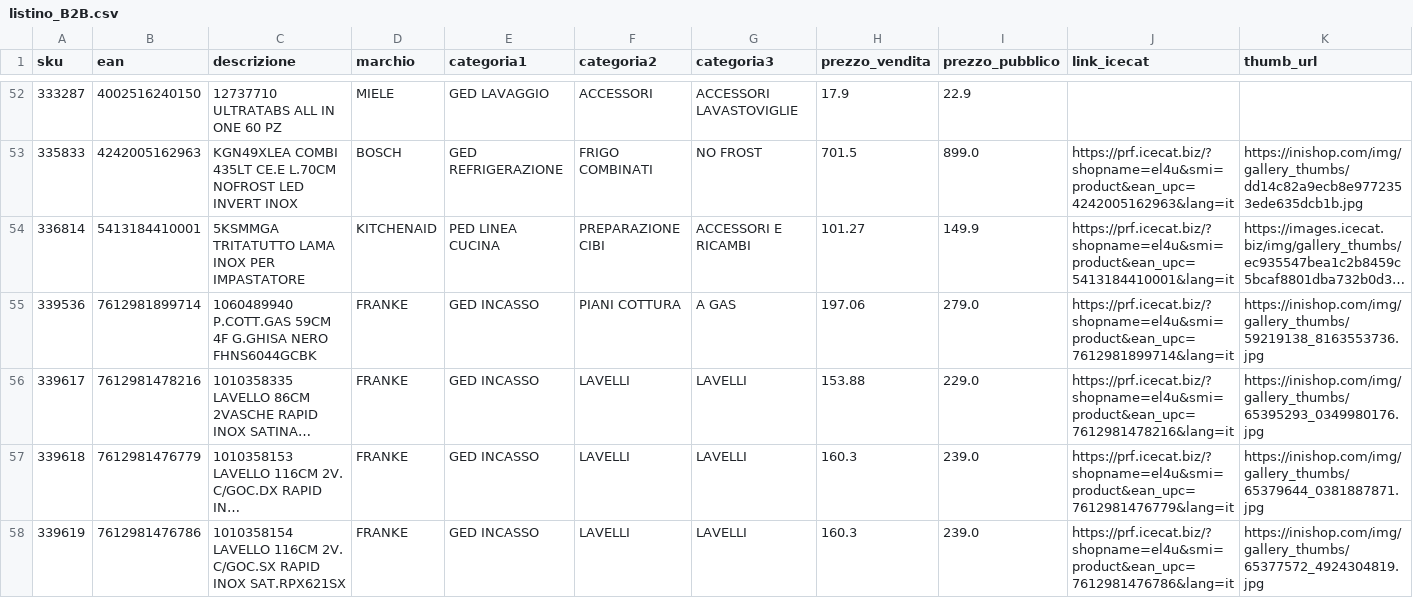
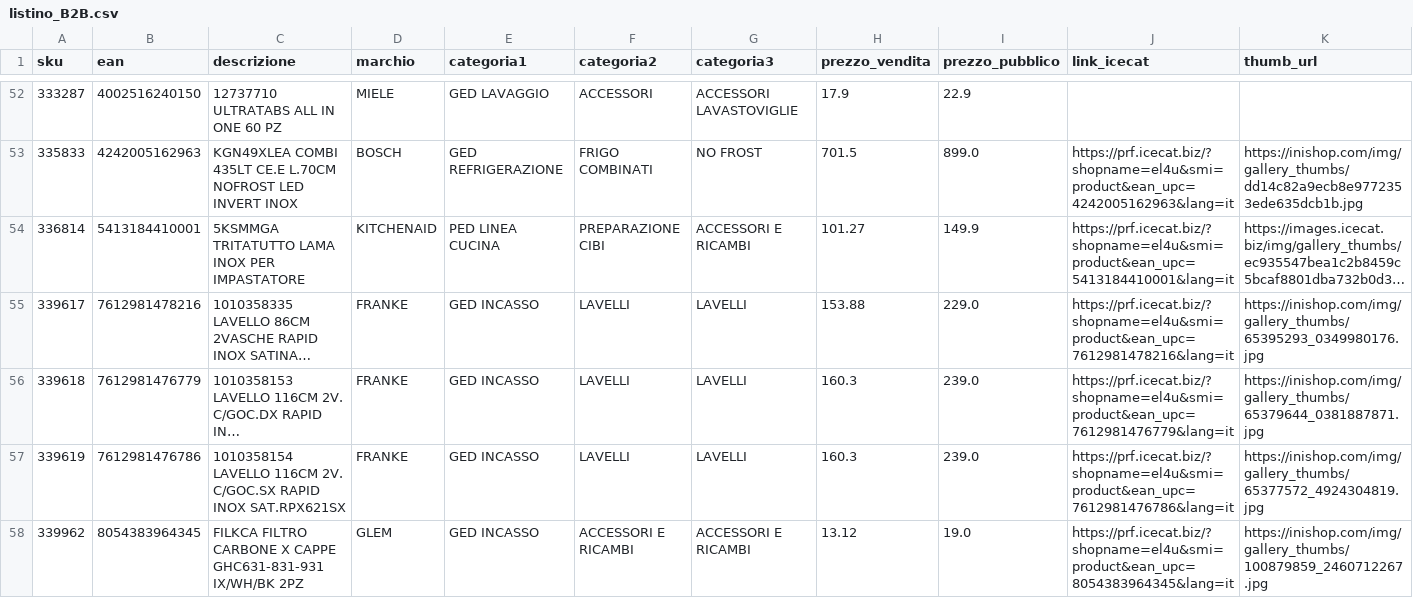
Before and after one commit to el4u-b2b/listino-b2b, a CSV file: listino_B2B.csv, drawn as a sheet; only a part is shown, gaps mark what is left out; the shorter side is filled out with more unchanged rows; long unchanged cells end in …; rows hold the shown columns only; the diff covers the shown part only; the diff names each change by its address in the sheet, - before the commit and + after, or states it on an @@ line.

```diff
--- a/listino_B2B.csv
+++ b/listino_B2B.csv
-row 55: 339536 | 7612981899714 | 1060489940 P.COTT.GAS 59CM 4F G.GHISA NERO FHNS6044GCBK | FRANKE | GED INCASSO | PIANI COTTURA | A GAS | 197.06 | 279.0 | https://prf.icecat.biz/?shopname=el4u&smi=product&ean_upc=7612981899714&lang=it | https://inishop.com/img/gallery_thumbs/59219138_8163553736.jpg
```
Also changed, not shown: 2 removed rows elsewhere in this file, 1 other file.
